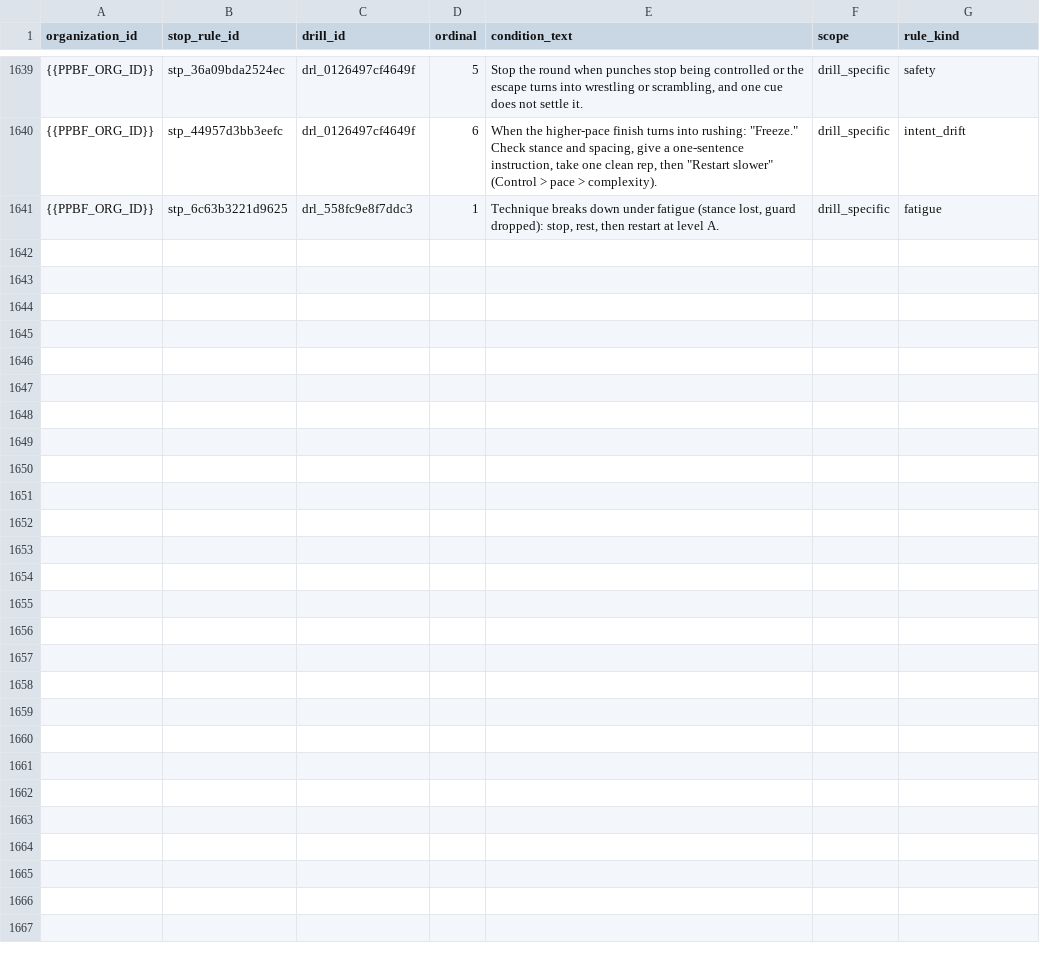
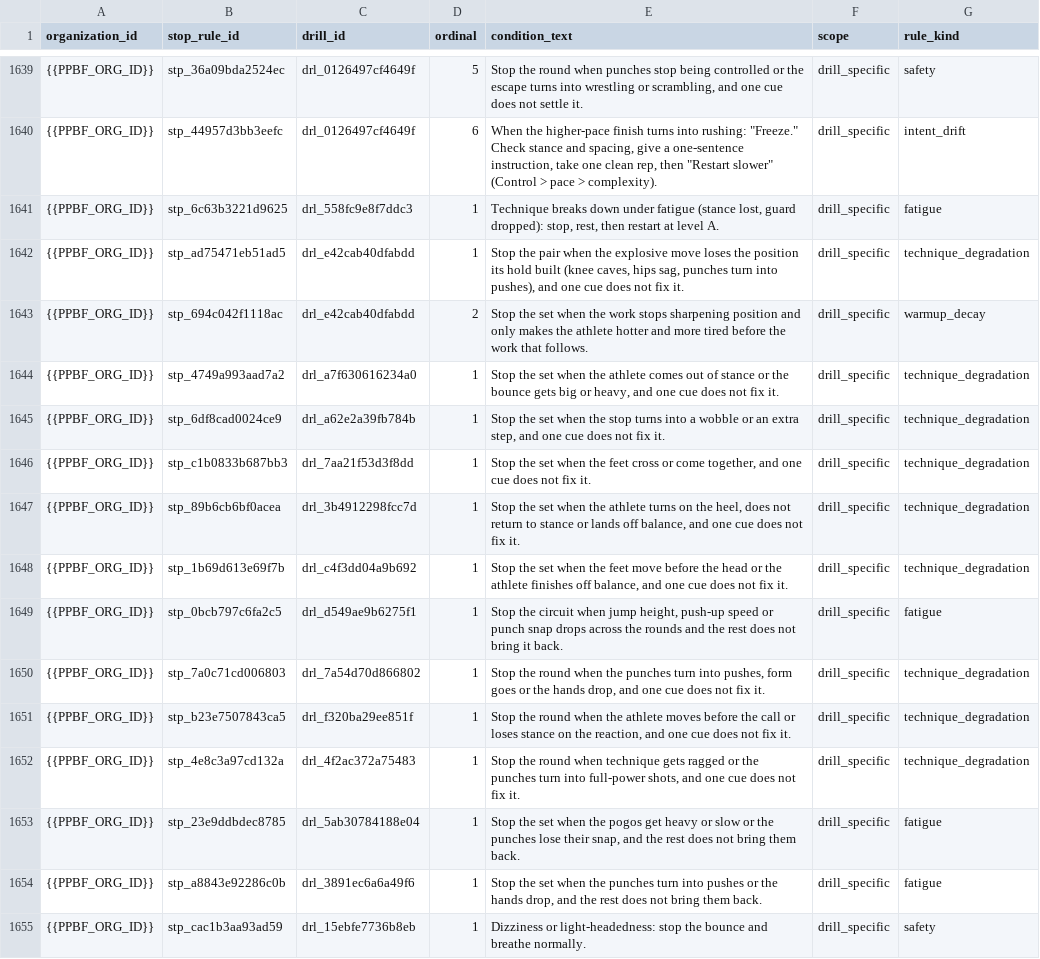
Before and after one commit to PunxsyProminence/ppbf-platform, a CSV file: apps/web/seed-data/drill-library/seed_drill_stop_rules.csv, drawn as a sheet; only a part is shown, gaps mark what is left out; the diff names each change by its address in the sheet, - before the commit and + after, or states it on an @@ line.

```diff
--- a/apps/web/seed-data/drill-library/seed_drill_stop_rules.csv
+++ b/apps/web/seed-data/drill-library/seed_drill_stop_rules.csv
+row 1642: {{PPBF_ORG_ID}} | stp_ad75471eb51ad5 | drl_e42cab40dfabdd | 1 | Stop the pair when the explosive move loses the position its hold built (knee caves, hips sag, punches turn into pushes), and one cue does not fix it. | drill_specific | technique_degradation
+row 1643: {{PPBF_ORG_ID}} | stp_694c042f1118ac | drl_e42cab40dfabdd | 2 | Stop the set when the work stops sharpening position and only makes the athlete hotter and more tired before the work that follows. | drill_specific | warmup_decay
+row 1644: {{PPBF_ORG_ID}} | stp_4749a993aad7a2 | drl_a7f630616234a0 | 1 | Stop the set when the athlete comes out of stance or the bounce gets big or heavy, and one cue does not fix it. | drill_specific | technique_degradation
+row 1645: {{PPBF_ORG_ID}} | stp_6df8cad0024ce9 | drl_a62e2a39fb784b | 1 | Stop the set when the stop turns into a wobble or an extra step, and one cue does not fix it. | drill_specific | technique_degradation
+row 1646: {{PPBF_ORG_ID}} | stp_c1b0833b687bb3 | drl_7aa21f53d3f8dd | 1 | Stop the set when the feet cross or come together, and one cue does not fix it. | drill_specific | technique_degradation
+row 1647: {{PPBF_ORG_ID}} | stp_89b6cb6bf0acea | drl_3b4912298fcc7d | 1 | Stop the set when the athlete turns on the heel, does not return to stance or lands off balance, and one cue does not fix it. | drill_specific | technique_degradation
+row 1648: {{PPBF_ORG_ID}} | stp_1b69d613e69f7b | drl_c4f3dd04a9b692 | 1 | Stop the set when the feet move before the head or the athlete finishes off balance, and one cue does not fix it. | drill_specific | technique_degradation
+row 1649: {{PPBF_ORG_ID}} | stp_0bcb797c6fa2c5 | drl_d549ae9b6275f1 | 1 | Stop the circuit when jump height, push-up speed or punch snap drops across the rounds and the rest does not bring it back. | drill_specific | fatigue
+row 1650: {{PPBF_ORG_ID}} | stp_7a0c71cd006803 | drl_7a54d70d866802 | 1 | Stop the round when the punches turn into pushes, form goes or the hands drop, and one cue does not fix it. | drill_specific | technique_degradation
+row 1651: {{PPBF_ORG_ID}} | stp_b23e7507843ca5 | drl_f320ba29ee851f | 1 | Stop the round when the athlete moves before the call or loses stance on the reaction, and one cue does not fix it. | drill_specific | technique_degradation
+row 1652: {{PPBF_ORG_ID}} | stp_4e8c3a97cd132a | drl_4f2ac372a75483 | 1 | Stop the round when technique gets ragged or the punches turn into full-power shots, and one cue does not fix it. | drill_specific | technique_degradation
+row 1653: {{PPBF_ORG_ID}} | stp_23e9ddbdec8785 | drl_5ab30784188e04 | 1 | Stop the set when the pogos get heavy or slow or the punches lose their snap, and the rest does not bring them back. | drill_specific | fatigue
+row 1654: {{PPBF_ORG_ID}} | stp_a8843e92286c0b | drl_3891ec6a6a49f6 | 1 | Stop the set when the punches turn into pushes or the hands drop, and the rest does not bring them back. | drill_specific | fatigue
+row 1655: {{PPBF_ORG_ID}} | stp_cac1b3aa93ad59 | drl_15ebfe7736b8eb | 1 | Dizziness or light-headedness: stop the bounce and breathe normally. | drill_specific | safety
```
Also changed, not shown: apps/web/seed-data/drill-library/seed_drill_cues.csv, apps/web/seed-data/workout-templates/seed_workout_template_items.csv, 9 other files.
